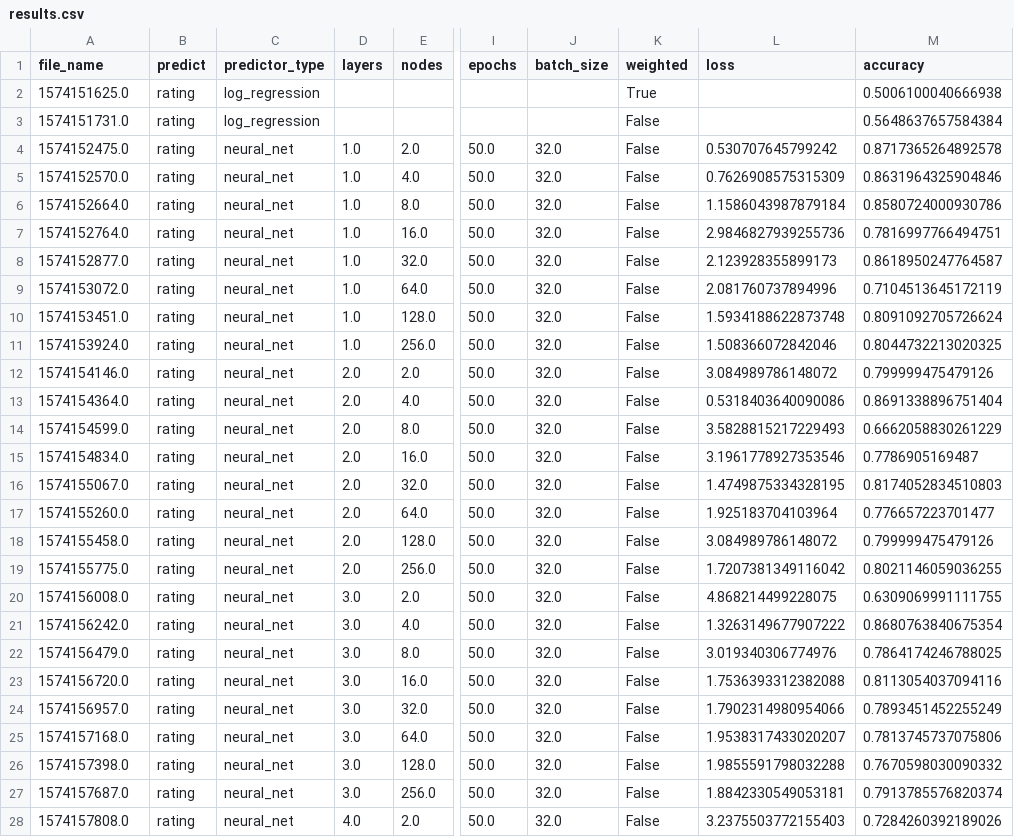
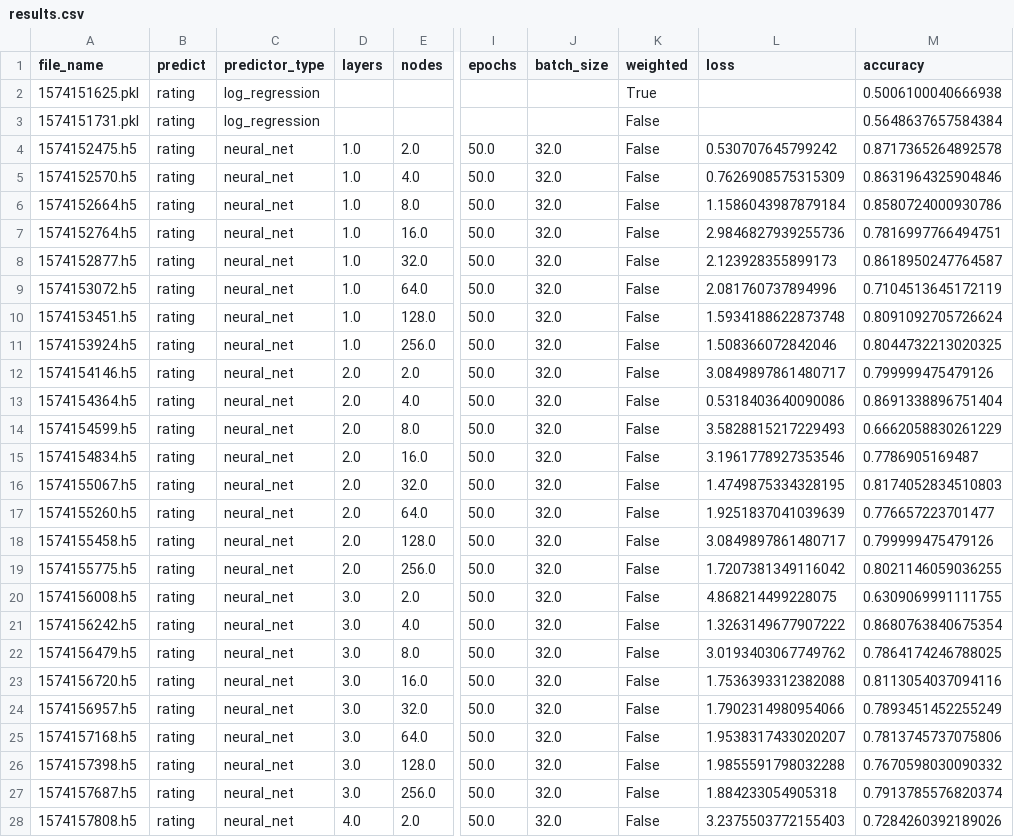
Before and after one commit to smlchen/reviewClassifier, a CSV file: grid_search_results/results.csv, drawn as a sheet; only a part is shown, gaps mark what is left out; the diff covers the shown part only; the diff names each change by its address in the sheet, - before the commit and + after, or states it on an @@ line.

Commit message:
Add files via upload

```diff
--- a/grid_search_results/results.csv
+++ b/grid_search_results/results.csv
-A2 (file_name): 1574151625.0
+A2 (file_name): 1574151625.pkl
-A3 (file_name): 1574151731.0
+A3 (file_name): 1574151731.pkl
-A4 (file_name): 1574152475.0
+A4 (file_name): 1574152475.h5
-A5 (file_name): 1574152570.0
+A5 (file_name): 1574152570.h5
-A6 (file_name): 1574152664.0
+A6 (file_name): 1574152664.h5
-A7 (file_name): 1574152764.0
+A7 (file_name): 1574152764.h5
-A8 (file_name): 1574152877.0
+A8 (file_name): 1574152877.h5
-A9 (file_name): 1574153072.0
+A9 (file_name): 1574153072.h5
-A10 (file_name): 1574153451.0
+A10 (file_name): 1574153451.h5
-A11 (file_name): 1574153924.0
+A11 (file_name): 1574153924.h5
-A12 (file_name): 1574154146.0
+A12 (file_name): 1574154146.h5
-L12 (loss): 3.084989786148072
+L12 (loss): 3.0849897861480717
-A13 (file_name): 1574154364.0
+A13 (file_name): 1574154364.h5
-A14 (file_name): 1574154599.0
+A14 (file_name): 1574154599.h5
-A15 (file_name): 1574154834.0
+A15 (file_name): 1574154834.h5
-A16 (file_name): 1574155067.0
+A16 (file_name): 1574155067.h5
-A17 (file_name): 1574155260.0
+A17 (file_name): 1574155260.h5
-L17 (loss): 1.925183704103964
+L17 (loss): 1.9251837041039639
-A18 (file_name): 1574155458.0
+A18 (file_name): 1574155458.h5
-L18 (loss): 3.084989786148072
+L18 (loss): 3.0849897861480717
-A19 (file_name): 1574155775.0
+A19 (file_name): 1574155775.h5
-A20 (file_name): 1574156008.0
+A20 (file_name): 1574156008.h5
-A21 (file_name): 1574156242.0
+A21 (file_name): 1574156242.h5
-A22 (file_name): 1574156479.0
+A22 (file_name): 1574156479.h5
-L22 (loss): 3.019340306774976
+L22 (loss): 3.0193403067749762
-A23 (file_name): 1574156720.0
+A23 (file_name): 1574156720.h5
-A24 (file_name): 1574156957.0
+A24 (file_name): 1574156957.h5
-A25 (file_name): 1574157168.0
+A25 (file_name): 1574157168.h5
-A26 (file_name): 1574157398.0
+A26 (file_name): 1574157398.h5
-A27 (file_name): 1574157687.0
+A27 (file_name): 1574157687.h5
-L27 (loss): 1.8842330549053181
+L27 (loss): 1.884233054905318
-A28 (file_name): 1574157808.0
+A28 (file_name): 1574157808.h5
```
Also changed, not shown: 109 edited cells elsewhere in this file.
